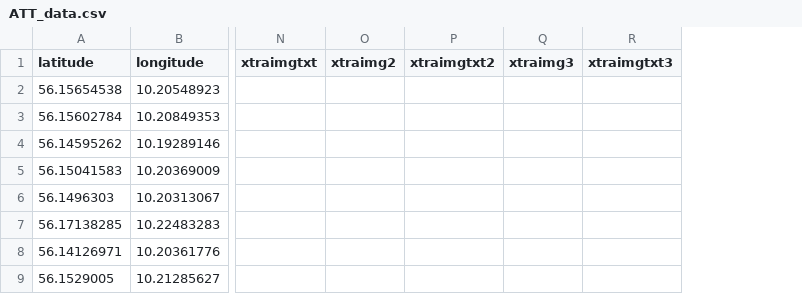
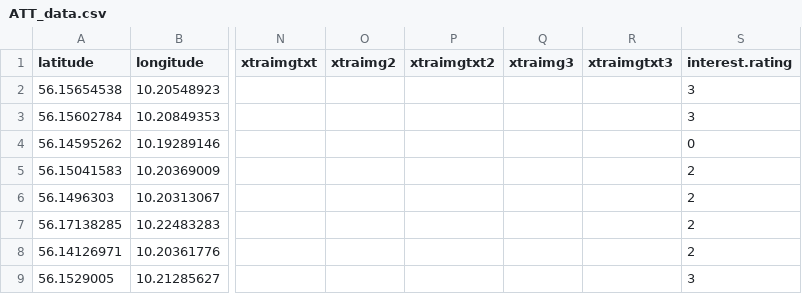
Before and after one commit to Mettetron/AarhusThroughTime, a CSV file: ATT_data.csv, drawn as a sheet; only a part is shown, gaps mark what is left out; the diff covers the shown part only; the diff names each change by its address in the sheet, - before the commit and + after, or states it on an @@ line.

```diff
--- a/ATT_data.csv
+++ b/ATT_data.csv
+column S (interest.rating), rows 2-9: 3 | 3 | 0 | 2 | 2 | 2 | 2 | 3
```
Also changed, not shown: 8 edited cells elsewhere in this file, 4 other files.
